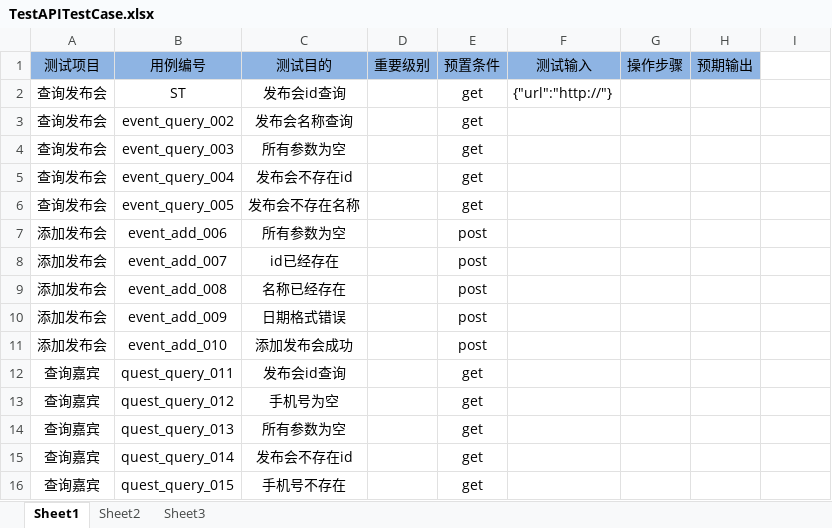
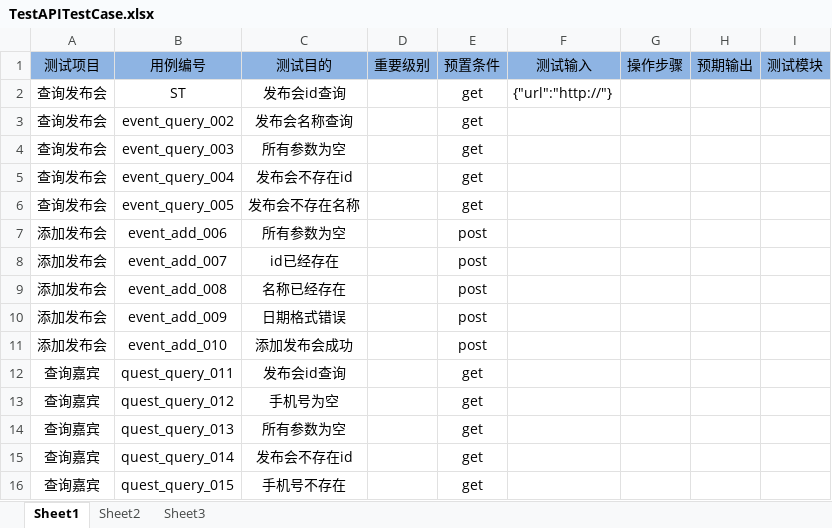
Before and after one commit to Angell1/MiHorizon, an Excel workbook: database/TestAPITestCase.xlsx, sheet Sheet1, drawn as a sheet; values as stored, in another font and other column widths than the file's, no borders; the diff names each change by its address in the sheet, - before the commit and + after, or states it on an @@ line.

```diff
--- a/database/TestAPITestCase.xlsx (sheet Sheet1)
+++ b/database/TestAPITestCase.xlsx (sheet Sheet1)
-I1: (empty)
+I1: 测试模块
-I1 fill: none
+I1 fill: #8EB4E3
```
Also changed, not shown: 4 other files.
